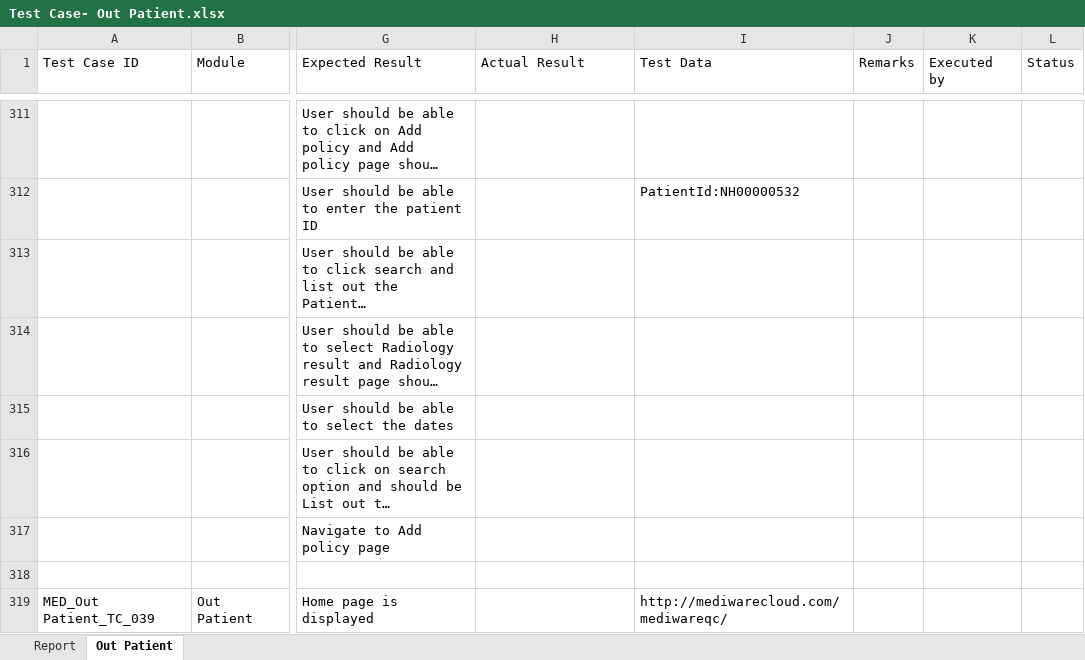
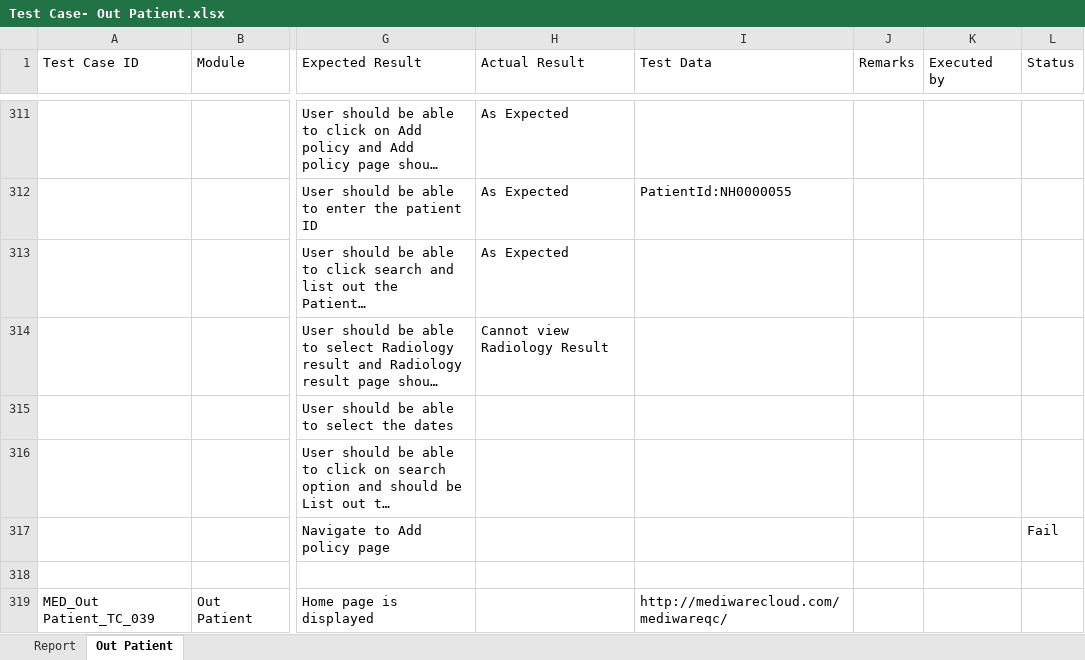
Before and after one commit to RijoJohnPatric/Mediware-Repository, an Excel workbook: Test Execution/Poornima/Test Case- Out Patient.xlsx, sheet Out Patient, drawn as a sheet; only a part is shown, gaps mark what is left out; long unchanged cells end in …; values as stored, in another font and other column widths than the file's, no cell formats; the diff covers the shown part only; the diff names each change by its address in the sheet, - before the commit and + after, or states it on an @@ line.

```diff
--- a/Test Execution/Poornima/Test Case- Out Patient.xlsx (sheet Out Patient)
+++ b/Test Execution/Poornima/Test Case- Out Patient.xlsx (sheet Out Patient)
-H311:H313 (Actual Result): (empty)
+H311:H313 (Actual Result): As Expected
-I312 (Test Data): PatientId:NH00000532
+I312 (Test Data): PatientId:NH0000055
-H314 (Actual Result): (empty)
+H314 (Actual Result): Cannot view Radiology Result
-L317 (Status): (empty)
+L317 (Status): Fail
```
Also changed, not shown: 59 added rows, 59 removed rows and 257 edited cells elsewhere in this sheet, cell formats, 1 other file.
